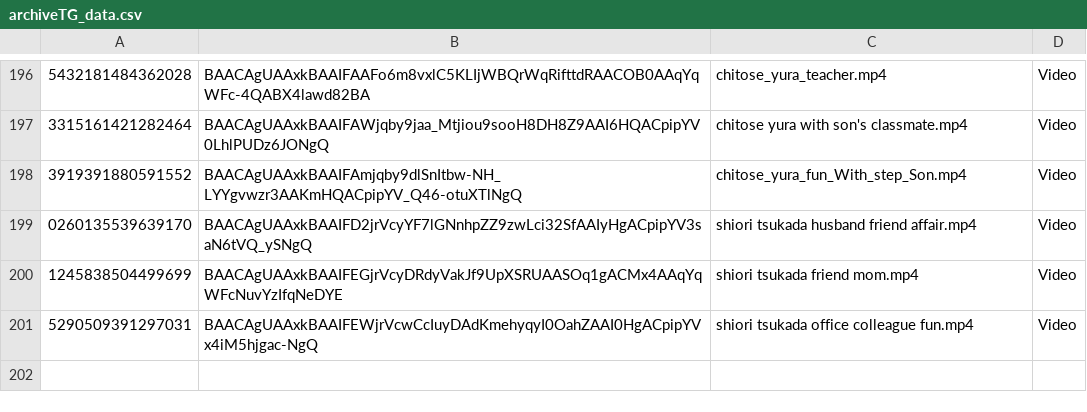
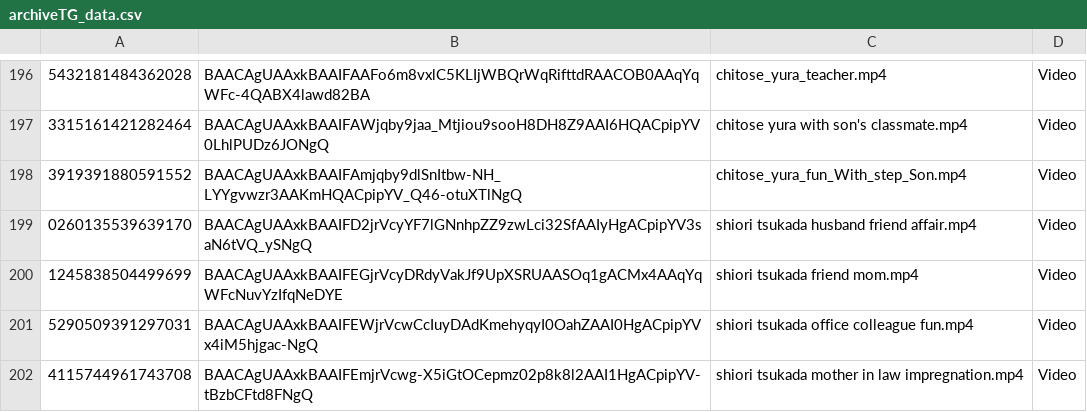
Before and after one commit to nikovlod/archivepronto, a CSV file: archiveTG_data.csv, drawn as a sheet; only a part is shown, gaps mark what is left out; the diff names each change by its address in the sheet, - before the commit and + after, or states it on an @@ line.

Commit message:
Add new file to archive

```diff
--- a/archiveTG_data.csv
+++ b/archiveTG_data.csv
+row 202: 4115744961743708 | BAACAgUAAxkBAAIFEmjrVcwg-X5iGtOCepmz02p8k8l2AAI1HgACpipYV-tBzbCFtd8FNgQ | shiori tsukada mother in law impregnation.mp4 | Video
```
